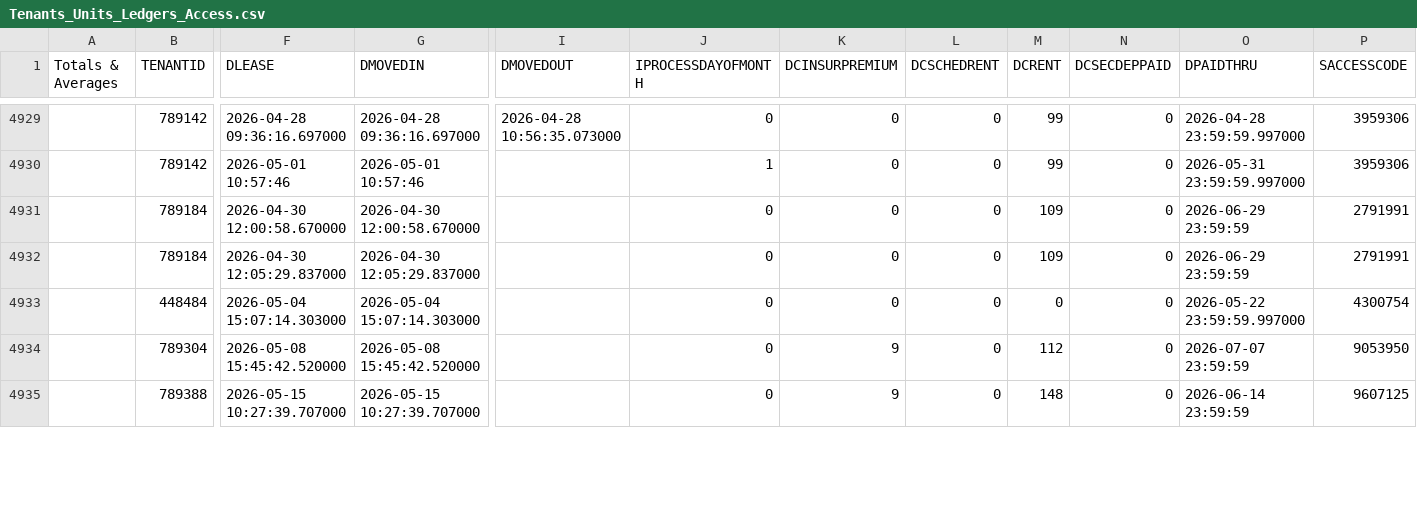
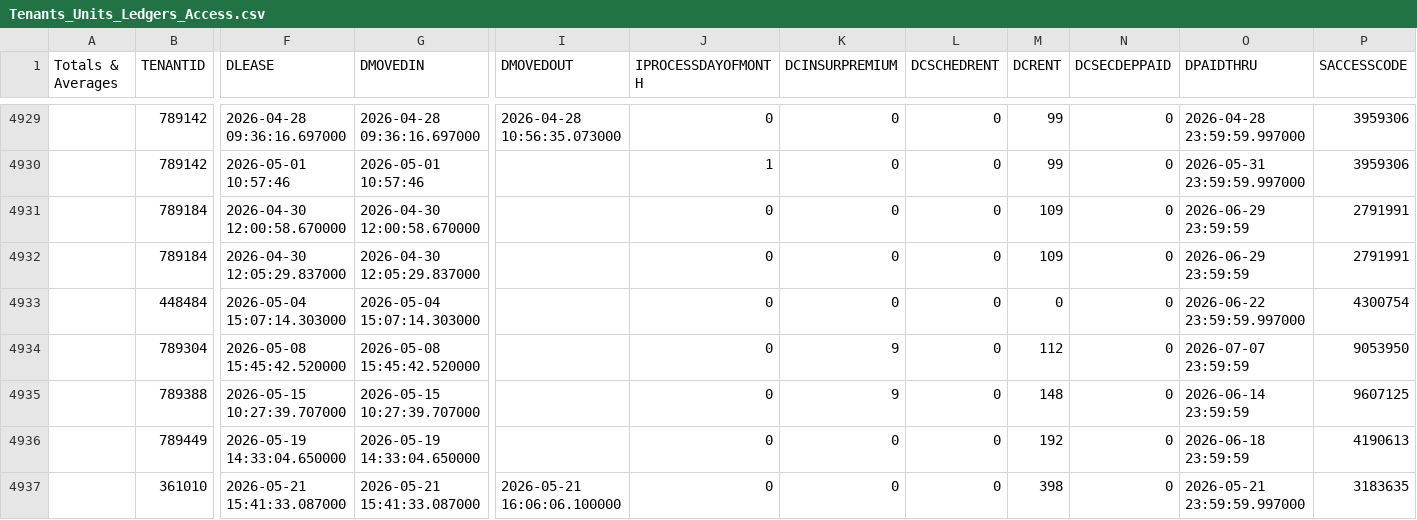
Before and after one commit to sovratec/storentic_migration, a CSV file: data/Tenants_Units_Ledgers_Access.csv, drawn as a sheet; only a part is shown, gaps mark what is left out; rows hold the shown columns only; the diff covers the shown part only; the diff names each change by its address in the sheet, - before the commit and + after, or states it on an @@ line.

```diff
--- a/data/Tenants_Units_Ledgers_Access.csv
+++ b/data/Tenants_Units_Ledgers_Access.csv
-O4933 (DPAIDTHRU): 2026-05-22 23:59:59.997000
+O4933 (DPAIDTHRU): 2026-06-22 23:59:59.997000
+row 4936:  | 789449 | 2026-05-19 14:33:04.650000 | 2026-05-19 14:33:04.650000 |  | 0 | 0 | 0 | 192 | 0 | 2026-06-18 23:59:59 | 4190613
+row 4937:  | 361010 | 2026-05-21 15:41:33.087000 | 2026-05-21 15:41:33.087000 | 2026-05-21 16:06:06.100000 | 0 | 0 | 0 | 398 | 0 | 2026-05-21 23:59:59.997000 | 3183635
```
Also changed, not shown: 2 added rows, 1 removed row and 75 edited cells elsewhere in this file, data/Directory.csv, data/RentRoll.csv, 9 other files.
